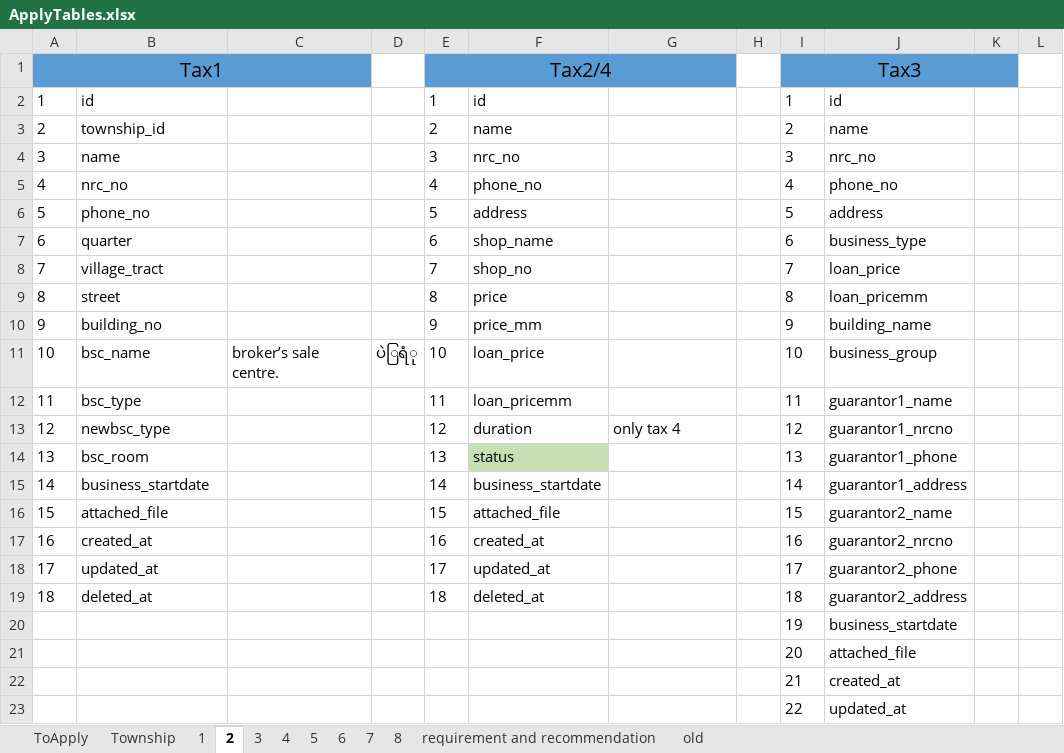
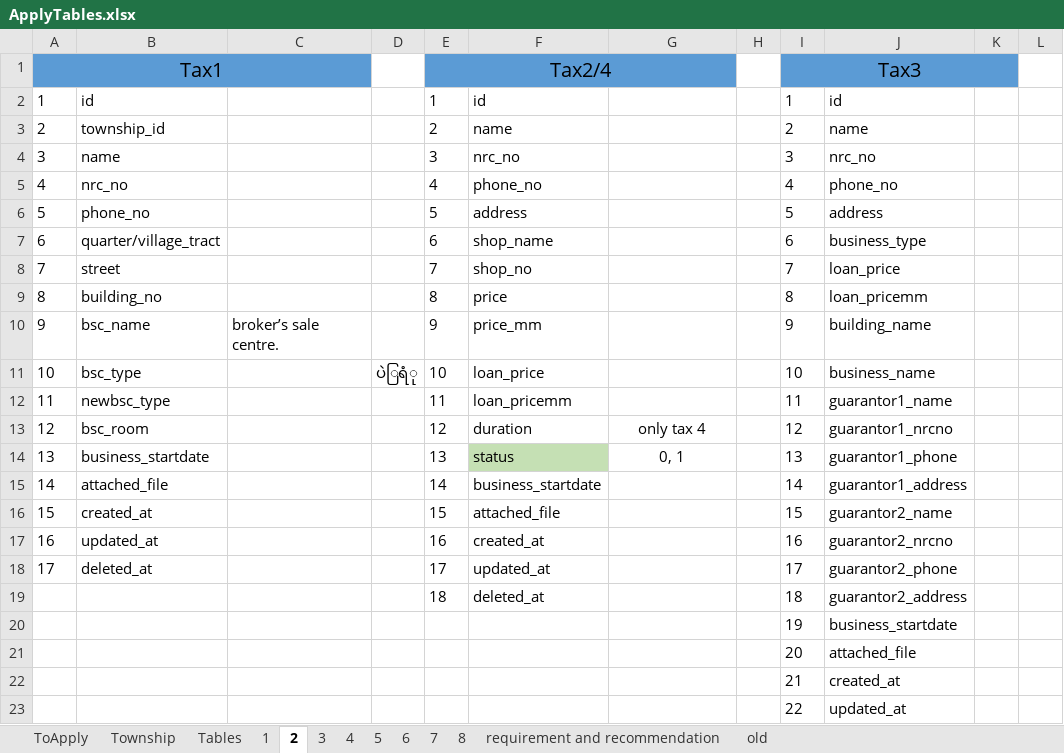
Before and after one commit to winpa123/ToApplyTables, an Excel workbook: ApplyTables.xlsx, sheet 2, drawn as a sheet; only a part is shown; values as stored, in another font and other column widths than the file's, no borders; the diff covers the shown part only; the diff names each change by its address in the sheet, - before the commit and + after, or states it on an @@ line.

Commit message:
updated tables

```diff
--- a/ApplyTables.xlsx (sheet 2)
+++ b/ApplyTables.xlsx (sheet 2)
+sheet tab: Tables
-B7: quarter
+B7: quarter/village_tract
-B8: village_tract
+B8: street
-B9: street
+B9: building_no
-B10: building_no
+B10: bsc_name
-C10: (empty)
+C10: broker’s sale centre.
-B11: bsc_name
+B11: bsc_type
-C11: broker’s sale centre.
+C11: (empty)
-J11: business_group
+J11: business_name
-B12: bsc_type
+B12: newbsc_type
-B13: newbsc_type
+B13: bsc_room
-G13 alignment: left
+G13 alignment: center
-B14: bsc_room
+B14: business_startdate
-G14: (empty)
+G14: 0, 1
-B15: business_startdate
+B15: attached_file
-B16: attached_file
+B16: created_at
-B17: created_at
+B17: updated_at
-B18: updated_at
+B18: deleted_at
@@ column A renumbered between rows 19 and 62 @@
-B19: deleted_at
+B19: (empty)
```
Also changed, not shown: 1 removed row, 17 edited cells, cell formats and merged cells elsewhere in this sheet, sheet 6, sheet 3, sheet 5, sheet 4, sheet ToApply, sheet 1, 3 more sheets.
